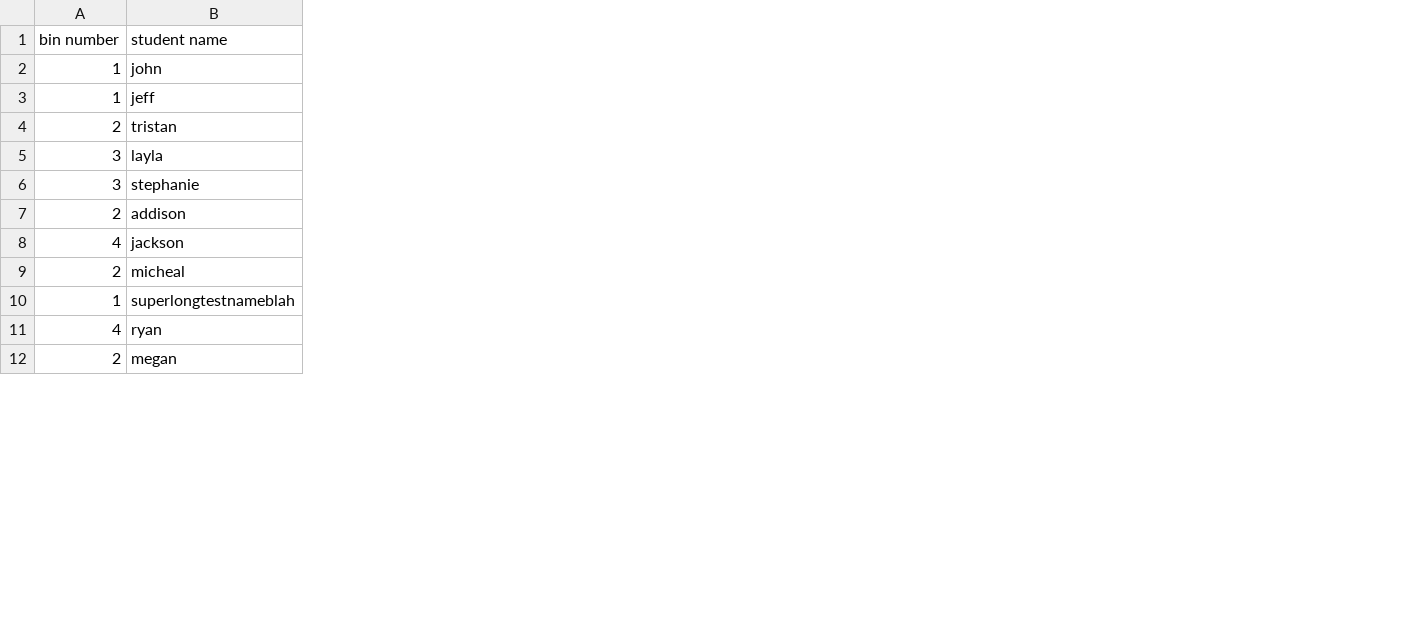
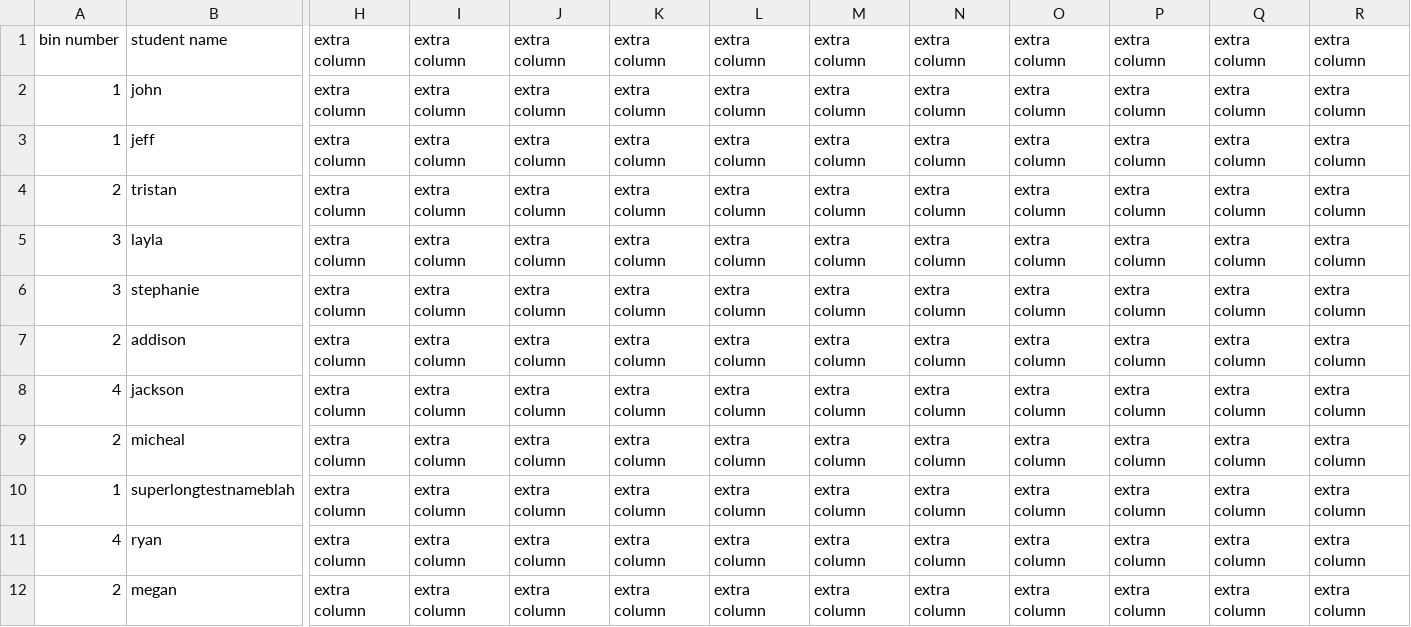
Before and after one commit to JacksonCNewman/csv-to-pdf, a CSV file: Book3.csv, drawn as a sheet; only a part is shown, gaps mark what is left out; the diff covers the shown part only; the diff names each change by its address in the sheet, - before the commit and + after, or states it on an @@ line.

Commit message:
Add files via upload

```diff
--- a/Book3.csv
+++ b/Book3.csv
+column H, rows 1-12: all extra column
+column I, rows 1-12: all extra column
+column J, rows 1-12: all extra column
+column K, rows 1-12: all extra column
+column L, rows 1-12: all extra column
+column M, rows 1-12: all extra column
+column N, rows 1-12: all extra column
+column O, rows 1-12: all extra column
+column P, rows 1-12: all extra column
+column Q, rows 1-12: all extra column
+column R, rows 1-12: all extra column
```
Also changed, not shown: 1 added column elsewhere in this file.
